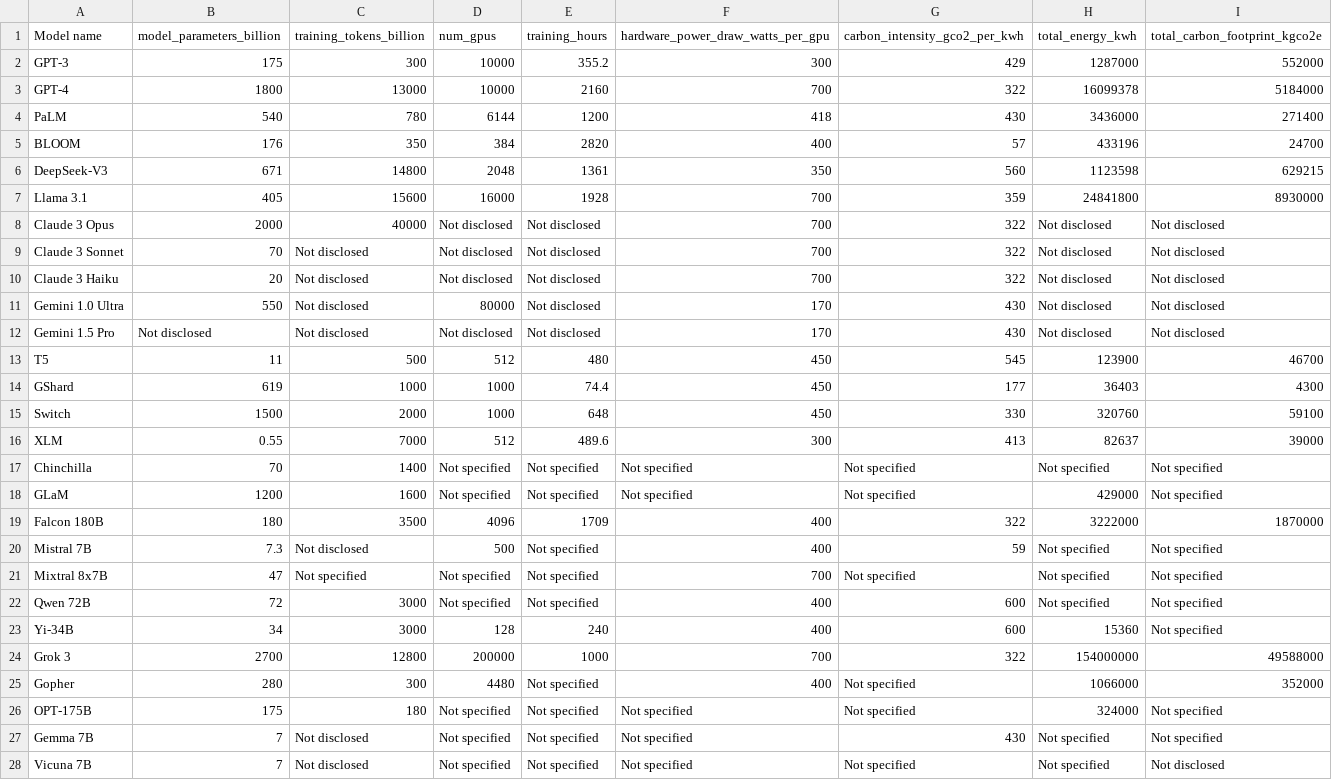
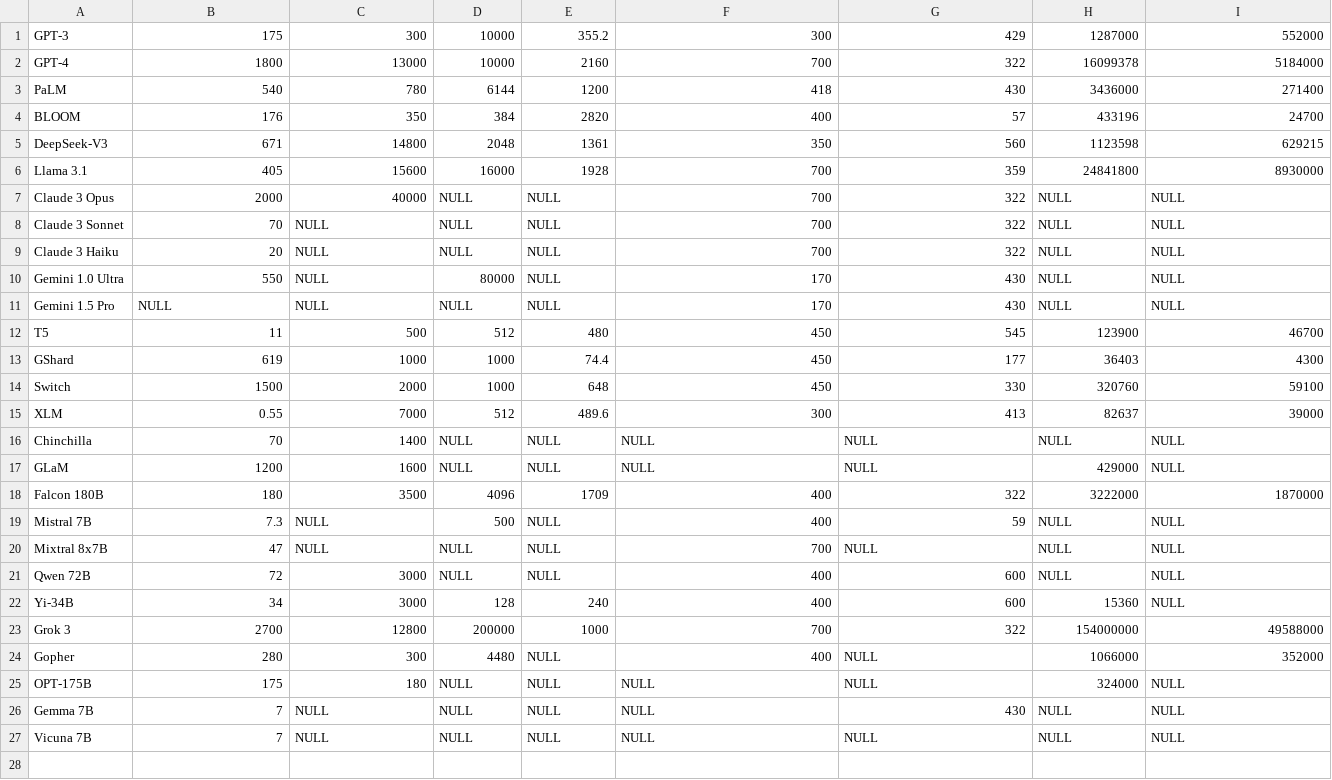
Before and after one commit to cs257s26/ind-flask-NutellaNaf, a CSV file: data/llmenergy.csv, drawn as a sheet.

```diff
--- a/data/llmenergy.csv
+++ b/data/llmenergy.csv
@@ -1,2 +1 @@
-Model name,model_parameters_billion,training_tokens_billion,num_gpus,training_hours,hardware_power_draw_watts_per_gpu,carbon_intensity_gco2_per_kwh,total_energy_kwh,total_carbon_footprint_kgco2e
 GPT-3,175,300,10000,355.2,300,429,1287000,552000
@@ -7,7 +6,7 @@ DeepSeek-V3,671,14800,2048,1361,350,560,1123598,629215
 Llama 3.1,405,15600,16000,1928,700,359,24841800,8930000
-Claude 3 Opus,2000,40000,Not disclosed,Not disclosed,700,322,Not disclosed,Not disclosed
-Claude 3 Sonnet,70,Not disclosed,Not disclosed,Not disclosed,700,322,Not disclosed,Not disclosed
-Claude 3 Haiku,20,Not disclosed,Not disclosed,Not disclosed,700,322,Not disclosed,Not disclosed
-Gemini 1.0 Ultra,550,Not disclosed,80000,Not disclosed,170,430,Not disclosed,Not disclosed
-Gemini 1.5 Pro,Not disclosed,Not disclosed,Not disclosed,Not disclosed,170,430,Not disclosed,Not disclosed
+Claude 3 Opus,2000,40000,NULL,NULL,700,322,NULL,NULL
+Claude 3 Sonnet,70,NULL,NULL,NULL,700,322,NULL,NULL
+Claude 3 Haiku,20,NULL,NULL,NULL,700,322,NULL,NULL
+Gemini 1.0 Ultra,550,NULL,80000,NULL,170,430,NULL,NULL
+Gemini 1.5 Pro,NULL,NULL,NULL,NULL,170,430,NULL,NULL
 T5,11,500,512,480,450,545,123900,46700
@@ -16,13 +15,13 @@ Switch,1500,2000,1000,648,450,330,320760,59100
 XLM,0.55,7000,512,489.6,300,413,82637,39000
-Chinchilla,70,1400,Not specified,Not specified,Not specified,Not specified,Not specified,Not specified
-GLaM,1200,1600,Not specified,Not specified,Not specified,Not specified,429000,Not specified
+Chinchilla,70,1400,NULL,NULL,NULL,NULL,NULL,NULL
+GLaM,1200,1600,NULL,NULL,NULL,NULL,429000,NULL
 Falcon 180B,180,3500,4096,1709,400,322,3222000,1870000
-Mistral 7B,7.3,Not disclosed,500,Not specified,400,59,Not specified,Not specified
-Mixtral 8x7B,47,Not specified,Not specified,Not specified,700,Not specified,Not specified,Not specified
-Qwen 72B,72,3000,Not specified,Not specified,400,600,Not specified,Not specified
-Yi-34B,34,3000,128,240,400,600,15360,Not specified
+Mistral 7B,7.3,NULL,500,NULL,400,59,NULL,NULL
+Mixtral 8x7B,47,NULL,NULL,NULL,700,NULL,NULL,NULL
+Qwen 72B,72,3000,NULL,NULL,400,600,NULL,NULL
+Yi-34B,34,3000,128,240,400,600,15360,NULL
 Grok 3,2700,12800,200000,1000,700,322,154000000,49588000
-Gopher,280,300,4480,Not specified,400,Not specified,1066000,352000
-OPT-175B,175,180,Not specified,Not specified,Not specified,Not specified,324000,Not specified
-Gemma 7B,7,Not disclosed,Not specified,Not specified,Not specified,430,Not specified,Not specified
-Vicuna 7B,7,Not disclosed,Not specified,Not specified,Not specified,Not specified,Not specified,Not disclosed
+Gopher,280,300,4480,NULL,400,NULL,1066000,352000
+OPT-175B,175,180,NULL,NULL,NULL,NULL,324000,NULL
+Gemma 7B,7,NULL,NULL,NULL,NULL,430,NULL,NULL
+Vicuna 7B,7,NULL,NULL,NULL,NULL,NULL,NULL,NULL
```
Also changed, not shown: 6 other files.
